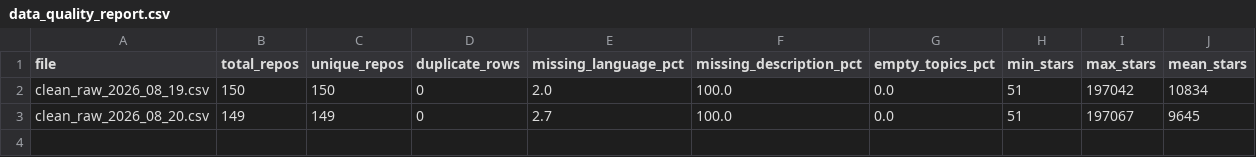
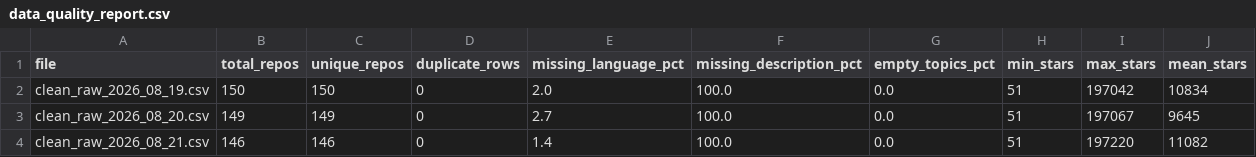
Before and after one commit to vanshika07-collab/DevFlux, a CSV file: data/processed/data_quality_report.csv, drawn as a sheet.

```diff
--- a/data/processed/data_quality_report.csv
+++ b/data/processed/data_quality_report.csv
@@ -3 +3,2 @@ clean_raw_2026_08_19.csv,150,150,0,2.0,100.0,0.0,51,197042,10834
 clean_raw_2026_08_20.csv,149,149,0,2.7,100.0,0.0,51,197067,9645
+clean_raw_2026_08_21.csv,146,146,0,1.4,100.0,0.0,51,197220,11082
```
Also changed, not shown: data/processed/category_velocity.csv, data/processed/latest_repo_deltas.csv, 9 other files.
